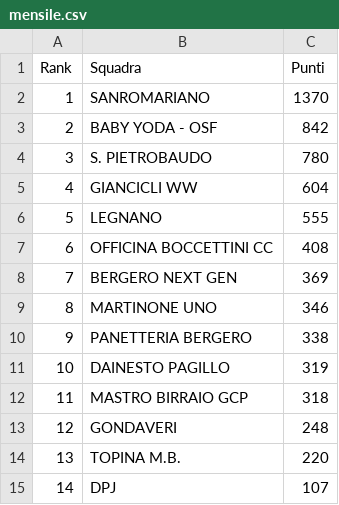
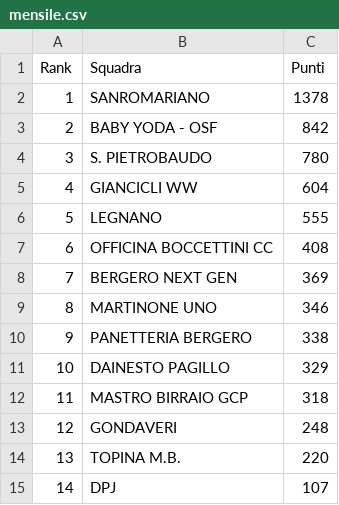
Before and after one commit to ciclismoreale/ciclismoreale.github.io, a CSV file: data/mensile.csv, drawn as a sheet.

```diff
--- a/data/mensile.csv
+++ b/data/mensile.csv
@@ -1,3 +1,3 @@
 Rank,Squadra,Punti
-1,SANROMARIANO,1370
+1,SANROMARIANO,1378
 2,BABY YODA - OSF,842
@@ -10,3 +10,3 @@ Rank,Squadra,Punti
 9,PANETTERIA BERGERO,338
-10,DAINESTO PAGILLO,319
+10,DAINESTO PAGILLO,329
 11,MASTRO BIRRAIO GCP,318
```
Also changed, not shown: data/cqranking_riders.csv, data/totale.csv, 11 other files.
